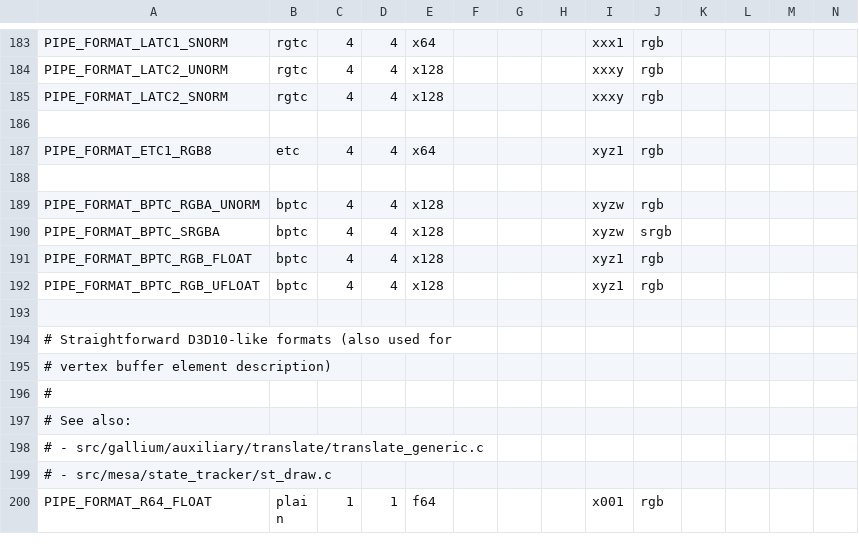
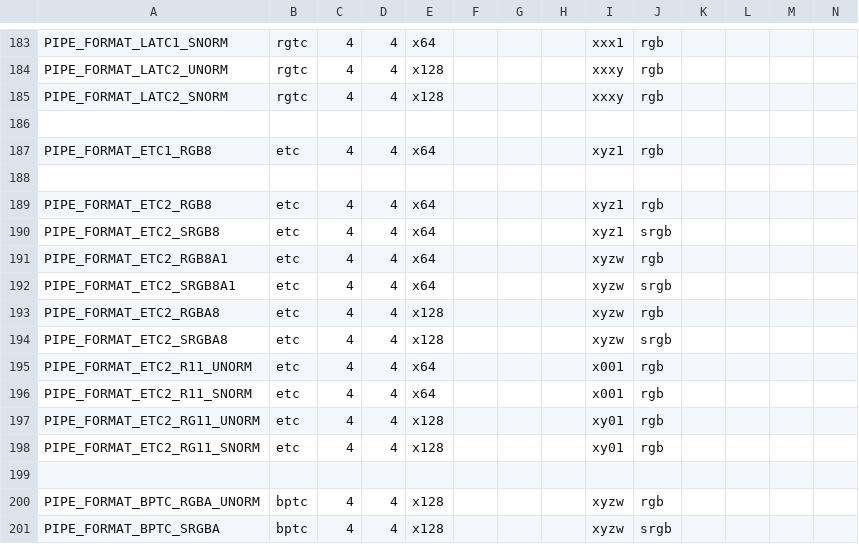
Before and after one commit to wmjb/mesa-trinity, a CSV file: src/gallium/auxiliary/util/u_format.csv, drawn as a sheet; only a part is shown, gaps mark what is left out; the shorter side is filled out with more unchanged rows; rows hold the shown columns only; the diff names each change by its address in the sheet, - before the commit and + after, or states it on an @@ line.

Commit message:
gallium: add ETC2 format support
No actual decoding is added, similar faking mechanism to bptc.

Signed-off-by: Ilia Mirkin <imirkin@alum.mit.edu>
Reviewed-by: Marek Olšák <marek.olsak@amd.com>

```diff
--- a/src/gallium/auxiliary/util/u_format.csv
+++ b/src/gallium/auxiliary/util/u_format.csv
+row 189: PIPE_FORMAT_ETC2_RGB8 | etc | 4 | 4 | x64 |  |  |  | xyz1 | rgb
+row 190: PIPE_FORMAT_ETC2_SRGB8 | etc | 4 | 4 | x64 |  |  |  | xyz1 | srgb
+row 191: PIPE_FORMAT_ETC2_RGB8A1 | etc | 4 | 4 | x64 |  |  |  | xyzw | rgb
+row 192: PIPE_FORMAT_ETC2_SRGB8A1 | etc | 4 | 4 | x64 |  |  |  | xyzw | srgb
+row 193: PIPE_FORMAT_ETC2_RGBA8 | etc | 4 | 4 | x128 |  |  |  | xyzw | rgb
+row 194: PIPE_FORMAT_ETC2_SRGBA8 | etc | 4 | 4 | x128 |  |  |  | xyzw | srgb
+row 195: PIPE_FORMAT_ETC2_R11_UNORM | etc | 4 | 4 | x64 |  |  |  | x001 | rgb
+row 196: PIPE_FORMAT_ETC2_R11_SNORM | etc | 4 | 4 | x64 |  |  |  | x001 | rgb
+row 197: PIPE_FORMAT_ETC2_RG11_UNORM | etc | 4 | 4 | x128 |  |  |  | xy01 | rgb
+row 198: PIPE_FORMAT_ETC2_RG11_SNORM | etc | 4 | 4 | x128 |  |  |  | xy01 | rgb
+row 199: (empty)
```
Also changed, not shown: 6 other files.
